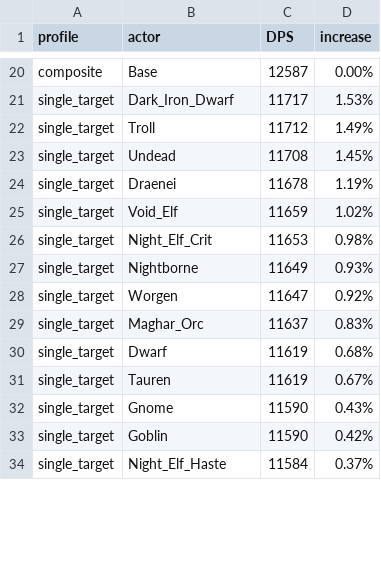
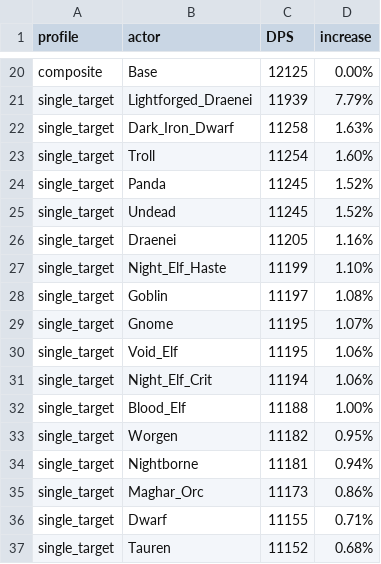
Before and after one commit to WarcraftPriests/bfa-shadow-priest, a CSV file: racials/results.csv, drawn as a sheet; only a part is shown, gaps mark what is left out; removed rows and columns are numbered as before the commit, all else as after; the diff covers the shown part only; the diff names each change by its address in the sheet, - before the commit and + after, or states it on an @@ line.

```diff
--- a/racials/results.csv
+++ b/racials/results.csv
-C20 (DPS): 12587
+C20 (DPS): 12125
+row 21: single_target | Lightforged_Draenei | 11939 | 7.79%
-C22 (DPS): 11717
+C22 (DPS): 11258
-D22 (increase): 1.53%
+D22 (increase): 1.63%
-C23 (DPS): 11712
+C23 (DPS): 11254
-D23 (increase): 1.49%
+D23 (increase): 1.60%
+row 24: single_target | Panda | 11245 | 1.52%
-C25 (DPS): 11708
+C25 (DPS): 11245
-D25 (increase): 1.45%
+D25 (increase): 1.52%
-C26 (DPS): 11678
+C26 (DPS): 11205
-D26 (increase): 1.19%
+D26 (increase): 1.16%
+row 27: single_target | Night_Elf_Haste | 11199 | 1.10%
+row 28: single_target | Goblin | 11197 | 1.08%
+row 29: single_target | Gnome | 11195 | 1.07%
-C30 (DPS): 11659
+C30 (DPS): 11195
-D30 (increase): 1.02%
+D30 (increase): 1.06%
-C31 (DPS): 11653
+C31 (DPS): 11194
-D31 (increase): 0.98%
+D31 (increase): 1.06%
-row 27: single_target | Nightborne | 11649 | 0.93%
+row 32: single_target | Blood_Elf | 11188 | 1.00%
-C33 (DPS): 11647
+C33 (DPS): 11182
-D33 (increase): 0.92%
+D33 (increase): 0.95%
+row 34: single_target | Nightborne | 11181 | 0.94%
-C35 (DPS): 11637
+C35 (DPS): 11173
-D35 (increase): 0.83%
+D35 (increase): 0.86%
-C36 (DPS): 11619
+C36 (DPS): 11155
-D36 (increase): 0.68%
+D36 (increase): 0.71%
-C37 (DPS): 11619
+C37 (DPS): 11152
-D37 (increase): 0.67%
+D37 (increase): 0.68%
-row 32: single_target | Gnome | 11590 | 0.43%
-row 33: single_target | Goblin | 11590 | 0.42%
-row 34: single_target | Night_Elf_Haste | 11584 | 0.37%
```
Also changed, not shown: 7 added rows, 10 removed rows and 23 edited cells elsewhere in this file, 3 other files.
